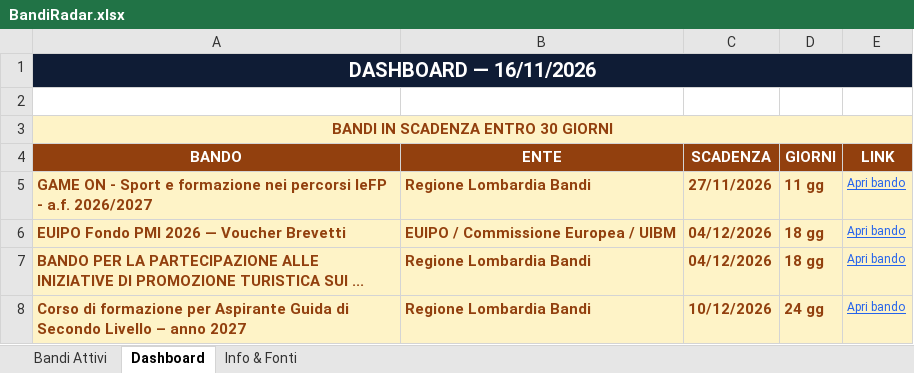
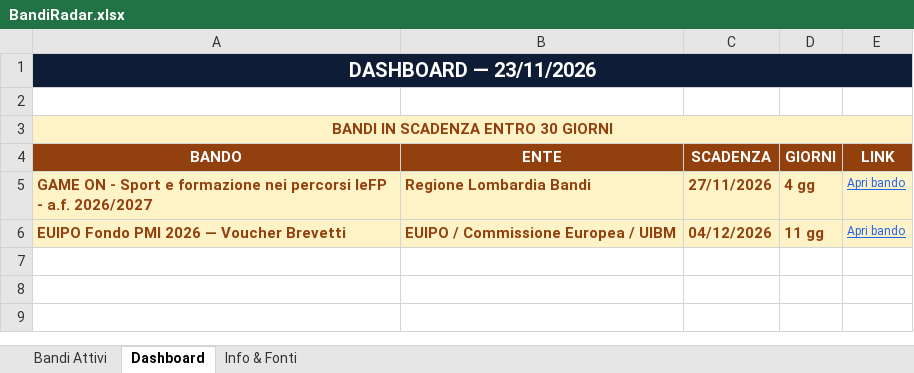
Before and after one commit to fulviobiletta-wq/bandiradar, an Excel workbook: docs/BandiRadar.xlsx, sheet Dashboard, drawn as a sheet; values as stored, in another font and other column widths than the file's, no borders; the diff names each change by its address in the sheet, - before the commit and + after, or states it on an @@ line.

```diff
--- a/docs/BandiRadar.xlsx (sheet Dashboard)
+++ b/docs/BandiRadar.xlsx (sheet Dashboard)
-A1 (BANDO): DASHBOARD — 16/11/2026
+A1 (BANDO): DASHBOARD — 23/11/2026
-D5 (GIORNI): 11 gg
+D5 (GIORNI): 4 gg
-D6 (GIORNI): 18 gg
+D6 (GIORNI): 11 gg
-row 7: BANDO PER LA PARTECIPAZIONE ALLE INIZIATIVE DI PROMOZIONE TURISTICA SUI ... | Regione Lombardia Bandi | 04/12/2026 | 18 gg | Apri bando
-row 8: Corso di formazione per Aspirante Guida di Secondo Livello – anno 2027 | Regione Lombardia Bandi | 10/12/2026 | 24 gg | Apri bando
```
Also changed, not shown: sheet Bandi Attivi, output/BandiRadar.xlsx, 3 other files.
